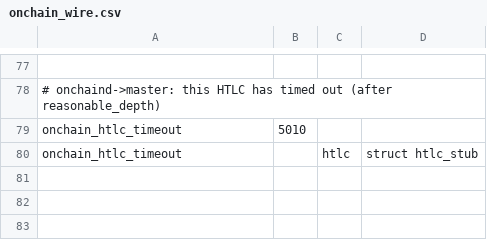
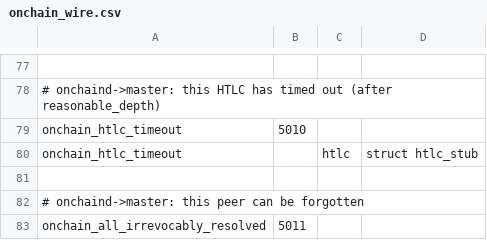
Before and after one commit to ElementsProject/lightning, a CSV file: onchaind/onchain_wire.csv, drawn as a sheet; only a part is shown, gaps mark what is left out; the diff names each change by its address in the sheet, - before the commit and + after, or states it on an @@ line.

Commit message:
onchaind: send message when peer's transactions are irrevocably committed.
We currently rely on a zero exit status.  That's the only difference between
onchain finished handling and other per-peer daemons, so instead we should
have an explicit "done" message.  This is both clearer, and allows us to
unify.

Signed-off-by: Rusty Russell <rusty@rustcorp.com.au>

```diff
--- a/onchaind/onchain_wire.csv
+++ b/onchaind/onchain_wire.csv
+row 81: (empty)
+row 82: # onchaind->master: this peer can be forgotten
+row 83: onchain_all_irrevocably_resolved | 5011
```
Also changed, not shown: 2 other files.
